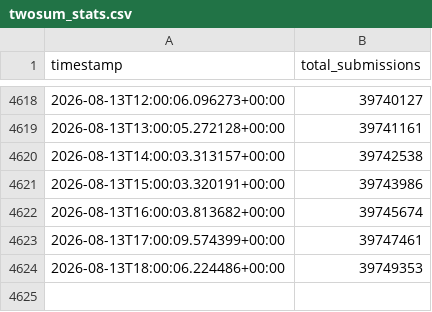
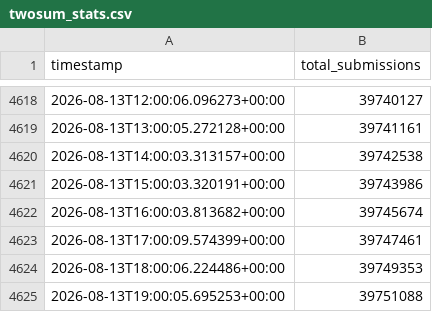
Before and after one commit to ch2ohch2oh/leetcodepulse, a CSV file: data/twosum_stats.csv, drawn as a sheet; only a part is shown, gaps mark what is left out; the diff names each change by its address in the sheet, - before the commit and + after, or states it on an @@ line.

Commit message:
Auto-update: 2026-08-13 15:00:06

```diff
--- a/data/twosum_stats.csv
+++ b/data/twosum_stats.csv
+row 4625: 2026-08-13T19:00:05.695253+00:00 | 39751088
```
